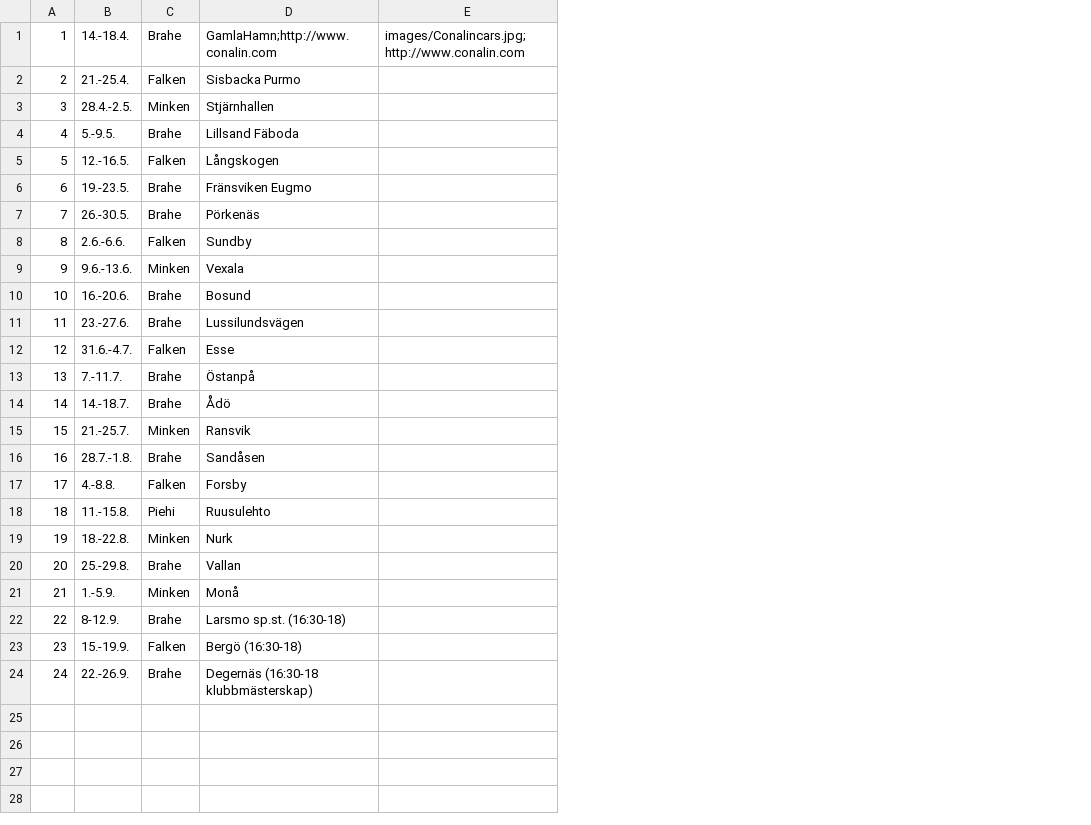
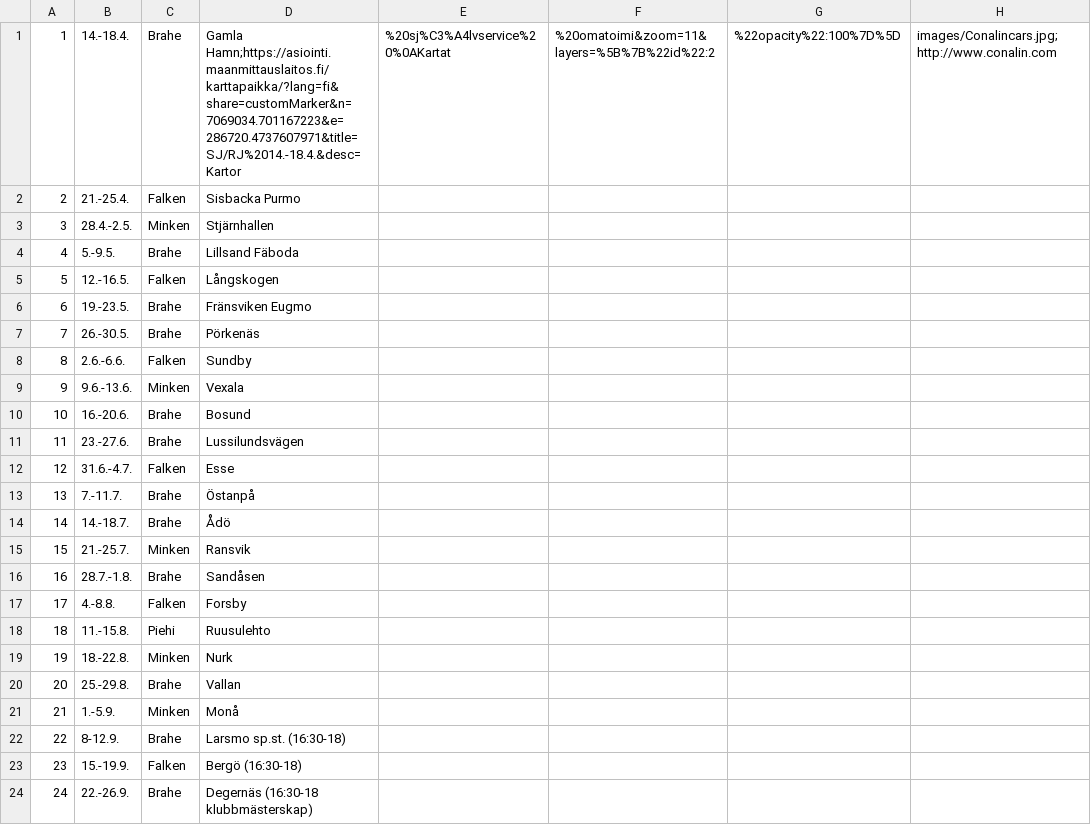
Before and after one commit to minkenol/website, a CSV file: program/2021.csv, drawn as a sheet; the diff names each change by its address in the sheet, - before the commit and + after, or states it on an @@ line.

Commit message:
Update 2021.csv

```diff
--- a/program/2021.csv
+++ b/program/2021.csv
+column E, row 1: %20sj%C3%A4lvservice%20%0AKartat
+column F, row 1: %20omatoimi&zoom=11&layers=%5B%7B%22id%22:2
+column G, row 1: %22opacity%22:100%7D%5D
-D1: GamlaHamn;http://www.conalin.com
+D1: Gamla Hamn;https://asiointi.maanmittauslaitos.fi/karttapaikka/?lang=fi&share=customMarker&n=7069034.701167223&e=286720.4737607971&title=SJ/RJ%2014.-18.4.&desc=Kartor
```
